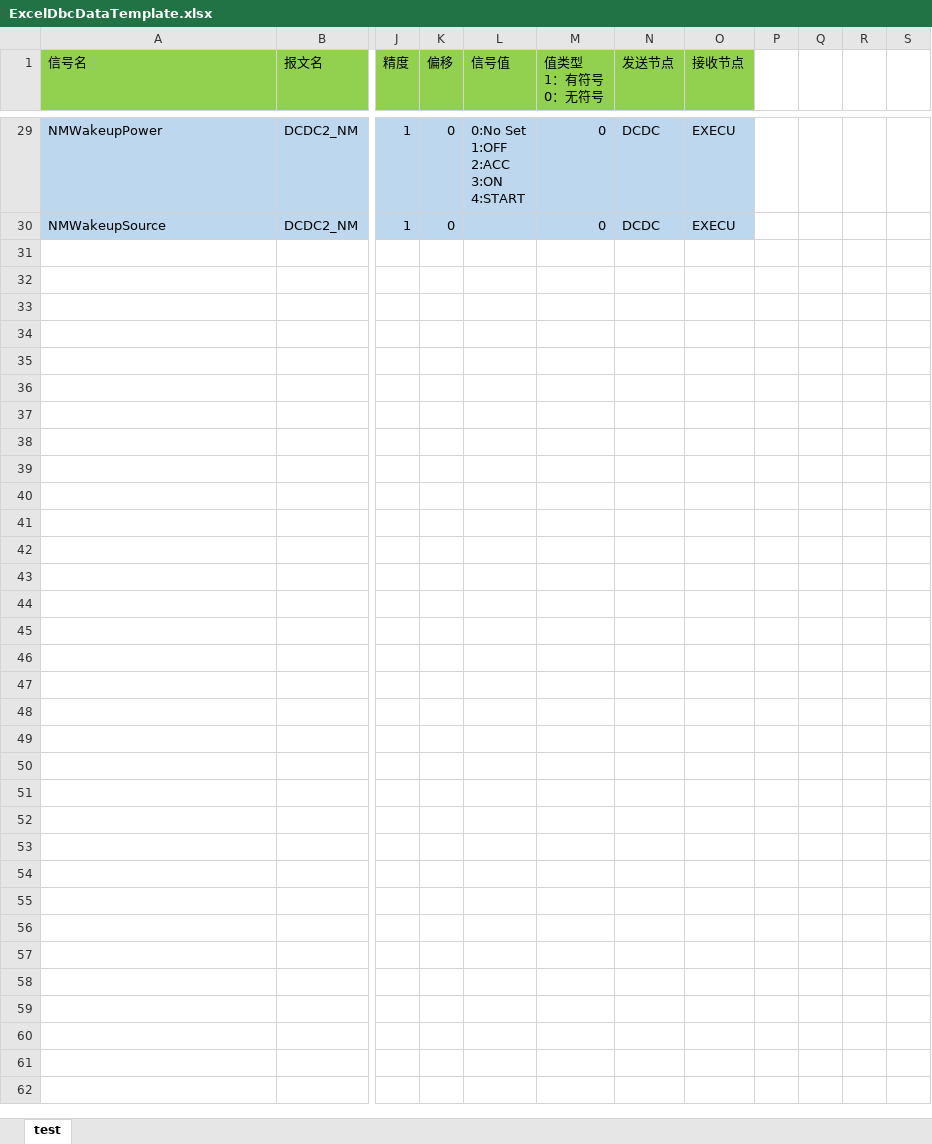
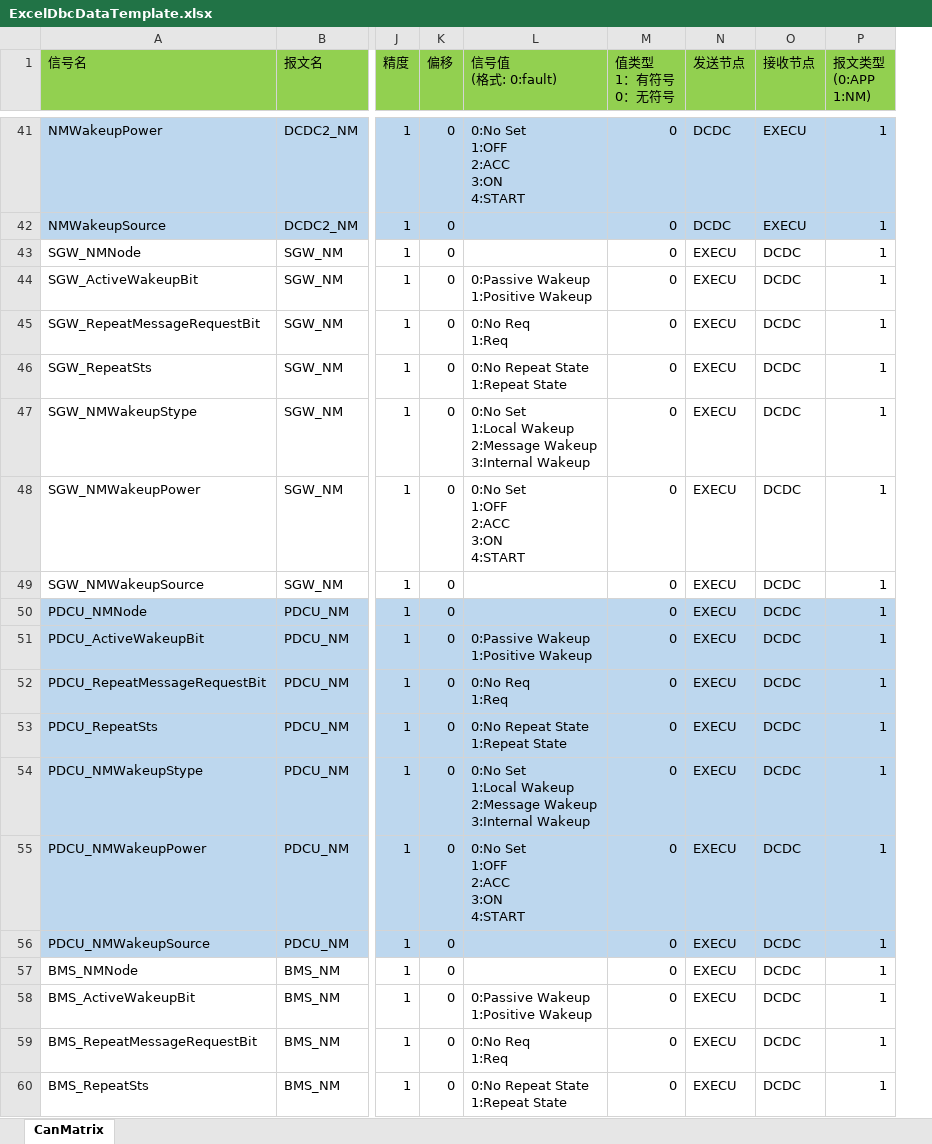
Before and after one commit to JWPWIN/CanDebugTool, an Excel workbook: WindowsFormsApplication/WindowsFormsApplication/Template/ExcelDbcDataTemplate.xlsx, sheet CanMatrix, drawn as a sheet; only a part is shown, gaps mark what is left out; values as stored, in another font and other column widths than the file's, no borders; removed rows and columns are numbered as before the commit, all else as after; rows hold the shown columns only; ↵ is a line break in a cell; the diff covers the shown part only; the diff names each change by its address in the sheet, - before the commit and + after, or states it on an @@ line.

```diff
--- a/WindowsFormsApplication/WindowsFormsApplication/Template/ExcelDbcDataTemplate.xlsx (sheet CanMatrix)
+++ b/WindowsFormsApplication/WindowsFormsApplication/Template/ExcelDbcDataTemplate.xlsx (sheet CanMatrix)
-sheet tab: test
+sheet tab: CanMatrix
-column L (信号值), row 29: 0:No Set ↵ 1:OFF ↵ 2:ACC ↵ 3:ON ↵ 4:START
+column L (信号值 (格式: 0:fault)), row 41: 0:No Set ↵ 1:OFF ↵ 2:ACC ↵ 3:ON ↵ 4:START
-column P, empty
-column Q, empty
-column R, empty
-column S, empty
+column P (报文类型 (0:APP 1:NM)), rows 41-42: 1 | 1
+row 43: SGW_NMNode | SGW_NM | 1 | 0 |  | 0 | EXECU | DCDC | 1
+row 44: SGW_ActiveWakeupBit | SGW_NM | 1 | 0 | 0:Passive Wakeup ↵ 1:Positive Wakeup | 0 | EXECU | DCDC | 1
+row 45: SGW_RepeatMessageRequestBit | SGW_NM | 1 | 0 | 0:No Req ↵ 1:Req | 0 | EXECU | DCDC | 1
+row 46: SGW_RepeatSts | SGW_NM | 1 | 0 | 0:No Repeat State ↵ 1:Repeat State | 0 | EXECU | DCDC | 1
+row 47: SGW_NMWakeupStype | SGW_NM | 1 | 0 | 0:No Set ↵ 1:Local Wakeup ↵ 2:Message Wakeup ↵ 3:Internal Wakeup | 0 | EXECU | DCDC | 1
+row 48: SGW_NMWakeupPower | SGW_NM | 1 | 0 | 0:No Set ↵ 1:OFF ↵ 2:ACC ↵ 3:ON ↵ 4:START | 0 | EXECU | DCDC | 1
+row 49: SGW_NMWakeupSource | SGW_NM | 1 | 0 |  | 0 | EXECU | DCDC | 1
+row 50: PDCU_NMNode | PDCU_NM | 1 | 0 |  | 0 | EXECU | DCDC | 1
+row 51: PDCU_ActiveWakeupBit | PDCU_NM | 1 | 0 | 0:Passive Wakeup ↵ 1:Positive Wakeup | 0 | EXECU | DCDC | 1
+row 52: PDCU_RepeatMessageRequestBit | PDCU_NM | 1 | 0 | 0:No Req ↵ 1:Req | 0 | EXECU | DCDC | 1
+row 53: PDCU_RepeatSts | PDCU_NM | 1 | 0 | 0:No Repeat State ↵ 1:Repeat State | 0 | EXECU | DCDC | 1
+row 54: PDCU_NMWakeupStype | PDCU_NM | 1 | 0 | 0:No Set ↵ 1:Local Wakeup ↵ 2:Message Wakeup ↵ 3:Internal Wakeup | 0 | EXECU | DCDC | 1
+row 55: PDCU_NMWakeupPower | PDCU_NM | 1 | 0 | 0:No Set ↵ 1:OFF ↵ 2:ACC ↵ 3:ON ↵ 4:START | 0 | EXECU | DCDC | 1
+row 56: PDCU_NMWakeupSource | PDCU_NM | 1 | 0 |  | 0 | EXECU | DCDC | 1
+row 57: BMS_NMNode | BMS_NM | 1 | 0 |  | 0 | EXECU | DCDC | 1
+row 58: BMS_ActiveWakeupBit | BMS_NM | 1 | 0 | 0:Passive Wakeup ↵ 1:Positive Wakeup | 0 | EXECU | DCDC | 1
+row 59: BMS_RepeatMessageRequestBit | BMS_NM | 1 | 0 | 0:No Req ↵ 1:Req | 0 | EXECU | DCDC | 1
+row 60: BMS_RepeatSts | BMS_NM | 1 | 0 | 0:No Repeat State ↵ 1:Repeat State | 0 | EXECU | DCDC | 1
```
Also changed, not shown: 37 added rows, 1 removed row and cell formats elsewhere in this sheet, 21 other files.
